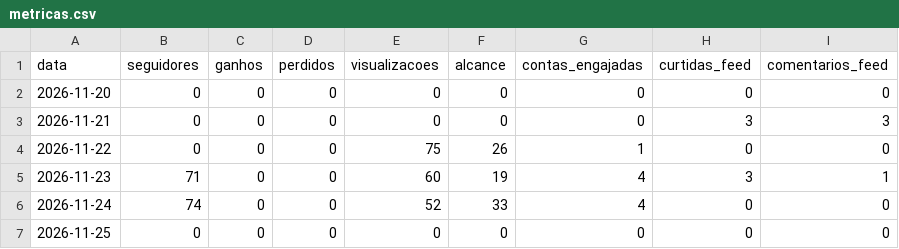
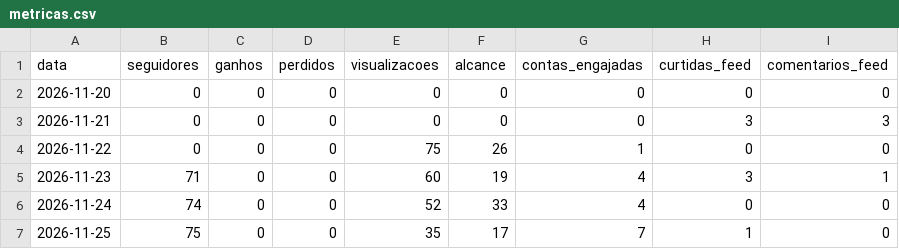
Before and after one commit to gabrielgades15-web/brasilgas-midia, a CSV file: metricas.csv, drawn as a sheet; only a part is shown; the diff names each change by its address in the sheet, - before the commit and + after, or states it on an @@ line.

```diff
--- a/metricas.csv
+++ b/metricas.csv
-B7 (seguidores): 0
+B7 (seguidores): 75
-E7 (visualizacoes): 0
+E7 (visualizacoes): 35
-F7 (alcance): 0
+F7 (alcance): 17
-G7 (contas_engajadas): 0
+G7 (contas_engajadas): 7
-H7 (curtidas_feed): 0
+H7 (curtidas_feed): 1
```
Also changed, not shown: 1 other file.
